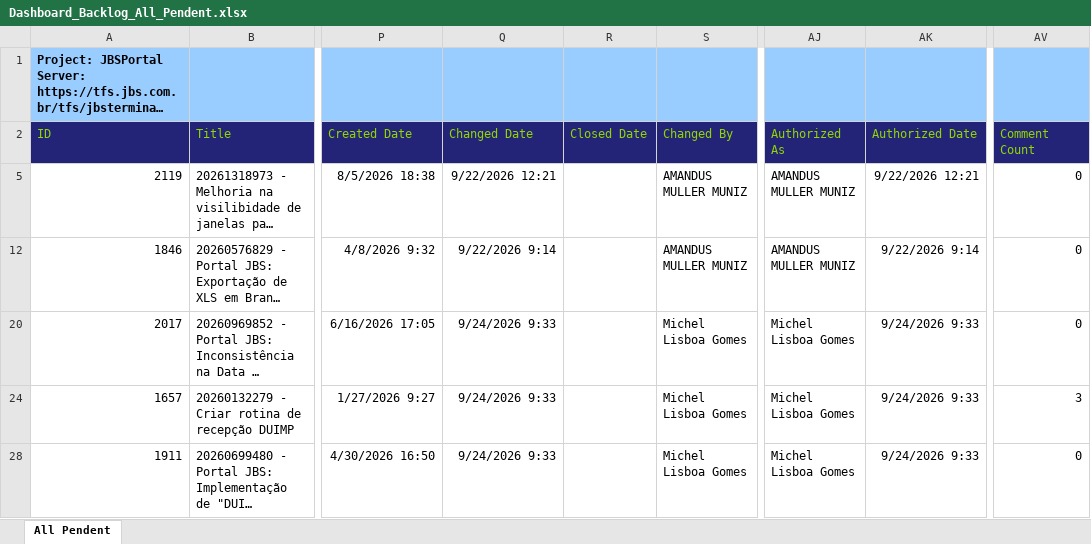
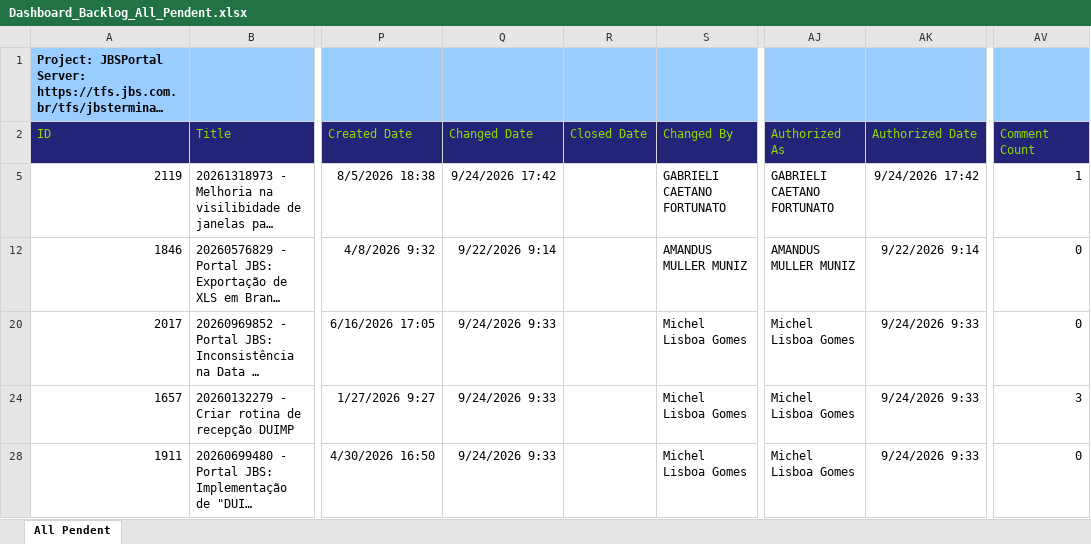
Before and after one commit to amandusmuniz/backlog, an Excel workbook: Dashboard_Backlog_All_Pendent.xlsx, sheet All Pendent, drawn as a sheet; only a part is shown, gaps mark what is left out; long unchanged cells end in …; values as stored, in another font and other column widths than the file's, no borders; table styles not drawn; the diff names each change by its address in the sheet, - before the commit and + after, or states it on an @@ line.

```diff
--- a/Dashboard_Backlog_All_Pendent.xlsx (sheet All Pendent)
+++ b/Dashboard_Backlog_All_Pendent.xlsx (sheet All Pendent)
-Q5 (Changed Date): 9/22/2026 12:21
+Q5 (Changed Date): 9/24/2026 17:42
-S5 (Changed By): AMANDUS MULLER MUNIZ
+S5 (Changed By): GABRIELI CAETANO FORTUNATO
-AJ5 (Authorized As): AMANDUS MULLER MUNIZ
+AJ5 (Authorized As): GABRIELI CAETANO FORTUNATO
-AK5 (Authorized Date): 9/22/2026 12:21
+AK5 (Authorized Date): 9/24/2026 17:42
-AV5 (Comment Count): 0
+AV5 (Comment Count): 1
```
Also changed, not shown: hidden cells, Dashboard_Backlog_Finalizados.xlsx.
